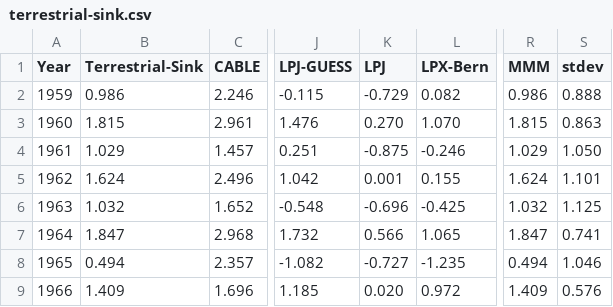
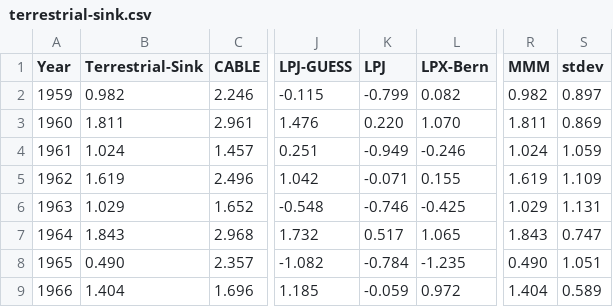
Before and after one commit to openclimatedata/global-carbon-budget, a CSV file: data/terrestrial-sink.csv, drawn as a sheet; only a part is shown, gaps mark what is left out; the diff covers the shown part only; the diff names each change by its address in the sheet, - before the commit and + after, or states it on an @@ line.

Commit message:
Update to Global file version 1.2
This release makes the previous fixes unnecessary.
See https://www.earth-syst-sci-data-discuss.net/essd-2017-123/#discussion

```diff
--- a/data/terrestrial-sink.csv
+++ b/data/terrestrial-sink.csv
-B2 (Terrestrial-Sink): 0.986
+B2 (Terrestrial-Sink): 0.982
-K2 (LPJ): -0.729
+K2 (LPJ): -0.799
-R2 (MMM): 0.986
+R2 (MMM): 0.982
-S2 (stdev): 0.888
+S2 (stdev): 0.897
-B3 (Terrestrial-Sink): 1.815
+B3 (Terrestrial-Sink): 1.811
-K3 (LPJ): 0.270
+K3 (LPJ): 0.220
-R3 (MMM): 1.815
+R3 (MMM): 1.811
-S3 (stdev): 0.863
+S3 (stdev): 0.869
-B4 (Terrestrial-Sink): 1.029
+B4 (Terrestrial-Sink): 1.024
-K4 (LPJ): -0.875
+K4 (LPJ): -0.949
-R4 (MMM): 1.029
+R4 (MMM): 1.024
-S4 (stdev): 1.050
+S4 (stdev): 1.059
-B5 (Terrestrial-Sink): 1.624
+B5 (Terrestrial-Sink): 1.619
-K5 (LPJ): 0.001
+K5 (LPJ): -0.071
-R5 (MMM): 1.624
+R5 (MMM): 1.619
-S5 (stdev): 1.101
+S5 (stdev): 1.109
-B6 (Terrestrial-Sink): 1.032
+B6 (Terrestrial-Sink): 1.029
-K6 (LPJ): -0.696
+K6 (LPJ): -0.746
-R6 (MMM): 1.032
+R6 (MMM): 1.029
-S6 (stdev): 1.125
+S6 (stdev): 1.131
-B7 (Terrestrial-Sink): 1.847
+B7 (Terrestrial-Sink): 1.843
-K7 (LPJ): 0.566
+K7 (LPJ): 0.517
-R7 (MMM): 1.847
+R7 (MMM): 1.843
-S7 (stdev): 0.741
+S7 (stdev): 0.747
-B8 (Terrestrial-Sink): 0.494
+B8 (Terrestrial-Sink): 0.490
-K8 (LPJ): -0.727
+K8 (LPJ): -0.784
-R8 (MMM): 0.494
+R8 (MMM): 0.490
-S8 (stdev): 1.046
+S8 (stdev): 1.051
-B9 (Terrestrial-Sink): 1.409
+B9 (Terrestrial-Sink): 1.404
-K9 (LPJ): 0.020
+K9 (LPJ): -0.059
-R9 (MMM): 1.409
+R9 (MMM): 1.404
-S9 (stdev): 0.576
+S9 (stdev): 0.589
```
Also changed, not shown: 152 edited cells elsewhere in this file, 6 other files.
